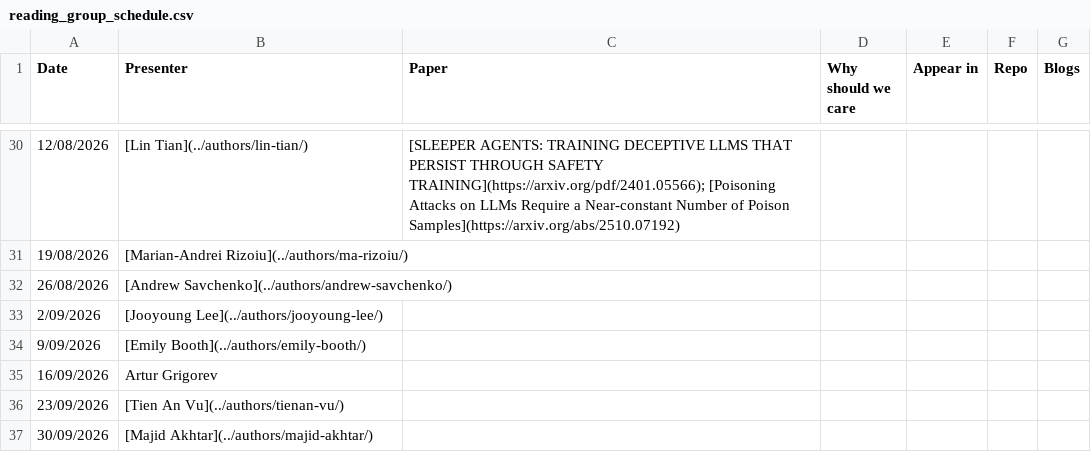
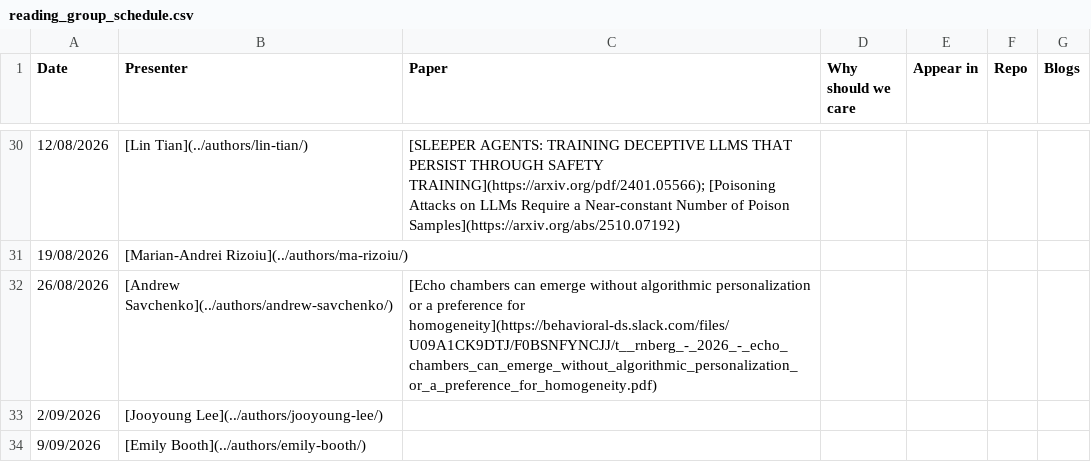
Before and after one commit to behavioral-ds/behavioral-ds.github.io, a CSV file: assets/reading/reading_group_schedule.csv, drawn as a sheet; only a part is shown, gaps mark what is left out; the shorter side is filled out with more unchanged rows.

Commit message:
Update reading group schedule for 2026-08-26

```diff
--- a/assets/reading/reading_group_schedule.csv
+++ b/assets/reading/reading_group_schedule.csv
@@ -31,3 +31,3 @@ Date,Presenter,Paper,Why should we care,Appear in,Repo,Blogs
 19/08/2026,[Marian-Andrei Rizoiu](../authors/ma-rizoiu/),,,,,
-26/08/2026,[Andrew Savchenko](../authors/andrew-savchenko/),,,,,
+26/08/2026,[Andrew Savchenko](../authors/andrew-savchenko/),[Echo chambers can emerge without algorithmic personalization or a preference for homogeneity](https://behavioral-ds.slack.com/files/U09A1CK9DTJ/F0BSNFYNCJJ/t__rnberg_-_2026_-_echo_chambers_can_emerge_without_algorithmic_personalization_or_a_preference_for_homogeneity.pdf),,,,
 2/09/2026,[Jooyoung Lee](../authors/jooyoung-lee/),,,,,
```
